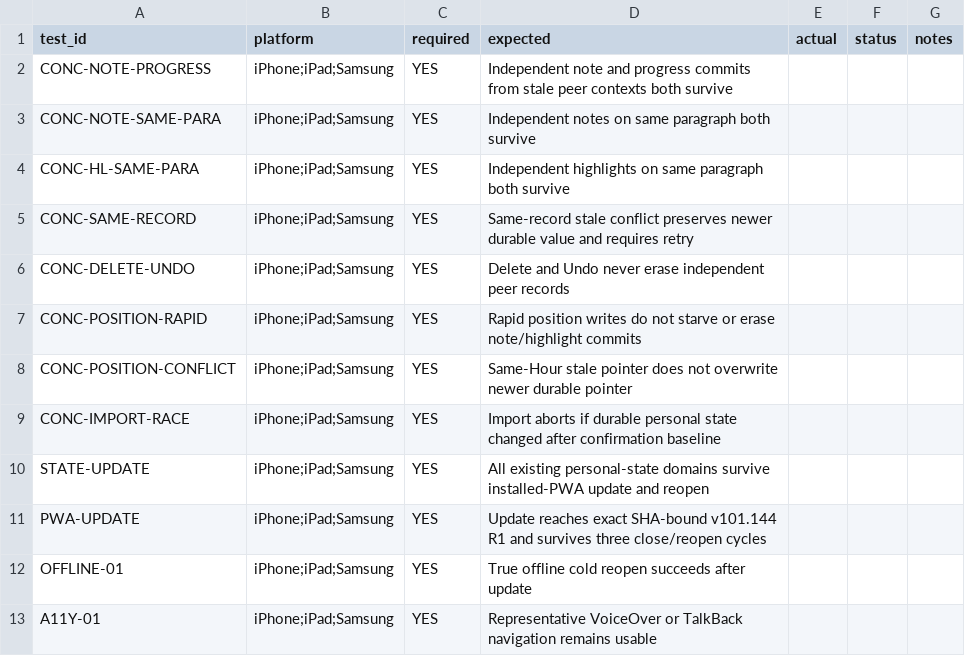
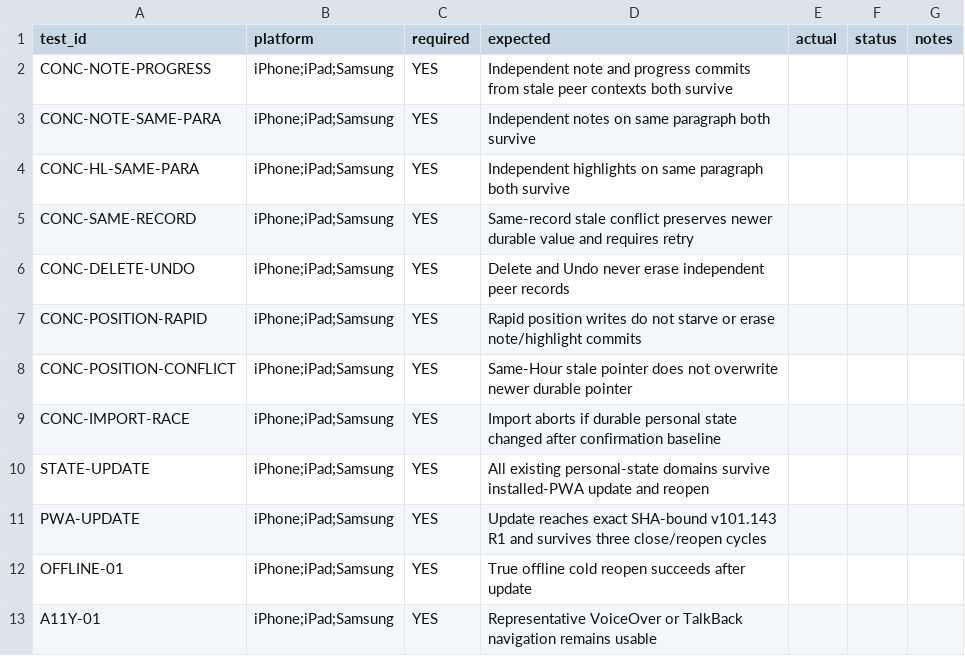
Before and after one commit to louisriv26/App-Test, a CSV file: REAL_DEVICE_QA_RESULTS_TEMPLATE.csv, drawn as a sheet.

Commit message:
test

```diff
--- a/REAL_DEVICE_QA_RESULTS_TEMPLATE.csv
+++ b/REAL_DEVICE_QA_RESULTS_TEMPLATE.csv
@@ -10,3 +10,3 @@ CONC-IMPORT-RACE,iPhone;iPad;Samsung,YES,Import aborts if durable personal state
 STATE-UPDATE,iPhone;iPad;Samsung,YES,All existing personal-state domains survive installed-PWA update and reopen,,,
-PWA-UPDATE,iPhone;iPad;Samsung,YES,Update reaches exact SHA-bound v101.144 R1 and survives three close/reopen cycles,,,
+PWA-UPDATE,iPhone;iPad;Samsung,YES,Update reaches exact SHA-bound v101.143 R1 and survives three close/reopen cycles,,,
 OFFLINE-01,iPhone;iPad;Samsung,YES,True offline cold reopen succeeds after update,,,
```
Also changed, not shown: 20 other files.
